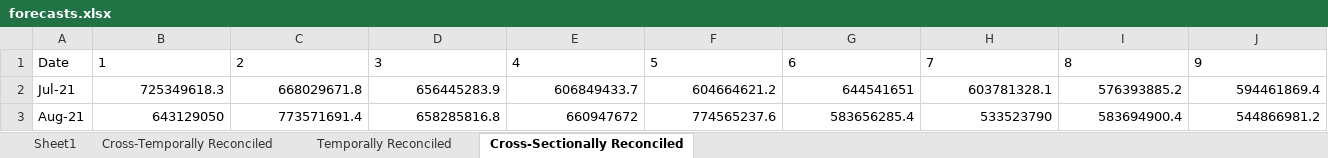
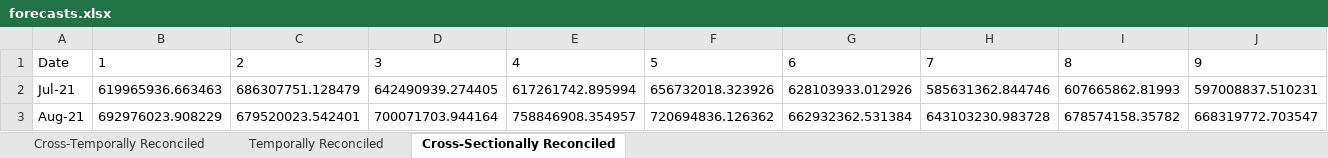
Before and after one commit to justin-git01/ltd_forecasting, an Excel workbook: FINAL_FORECAST/final_forecast_data/forecasts.xlsx, sheet Cross-Sectionally Reconciled, drawn as a sheet; only a part is shown; values as stored, in another font and other column widths than the file's, no borders; the diff covers the shown part only; the diff names each change by its address in the sheet, - before the commit and + after, or states it on an @@ line.

```diff
--- a/FINAL_FORECAST/final_forecast_data/forecasts.xlsx (sheet Cross-Sectionally Reconciled)
+++ b/FINAL_FORECAST/final_forecast_data/forecasts.xlsx (sheet Cross-Sectionally Reconciled)
-sheet tab: Sheet1
-B2: 725349618.3
+B2: 619965936.663463
-C2: 668029671.8
+C2: 686307751.128479
-D2: 656445283.9
+D2: 642490939.274405
-E2: 606849433.7
+E2: 617261742.895994
-F2: 604664621.2
+F2: 656732018.323926
-G2: 644541651
+G2: 628103933.012926
-H2: 603781328.1
+H2: 585631362.844746
-I2: 576393885.2
+I2: 607665862.81993
-J2: 594461869.4
+J2: 597008837.510231
-B3: 643129050
+B3: 692976023.908229
-C3: 773571691.4
+C3: 679520023.542401
-D3: 658285816.8
+D3: 700071703.944164
-E3: 660947672
+E3: 758846908.354957
-F3: 774565237.6
+F3: 720694836.126362
-G3: 583656285.4
+G3: 662932362.531384
-H3: 533523790
+H3: 643103230.983728
-I3: 583694900.4
+I3: 678574158.35782
-J3: 544866981.2
+J3: 668319772.703547
```
Also changed, not shown: 390 edited cells elsewhere in this sheet, sheet Cross-Temporally Reconciled, sheet Temporally Reconciled, 1 other file.
